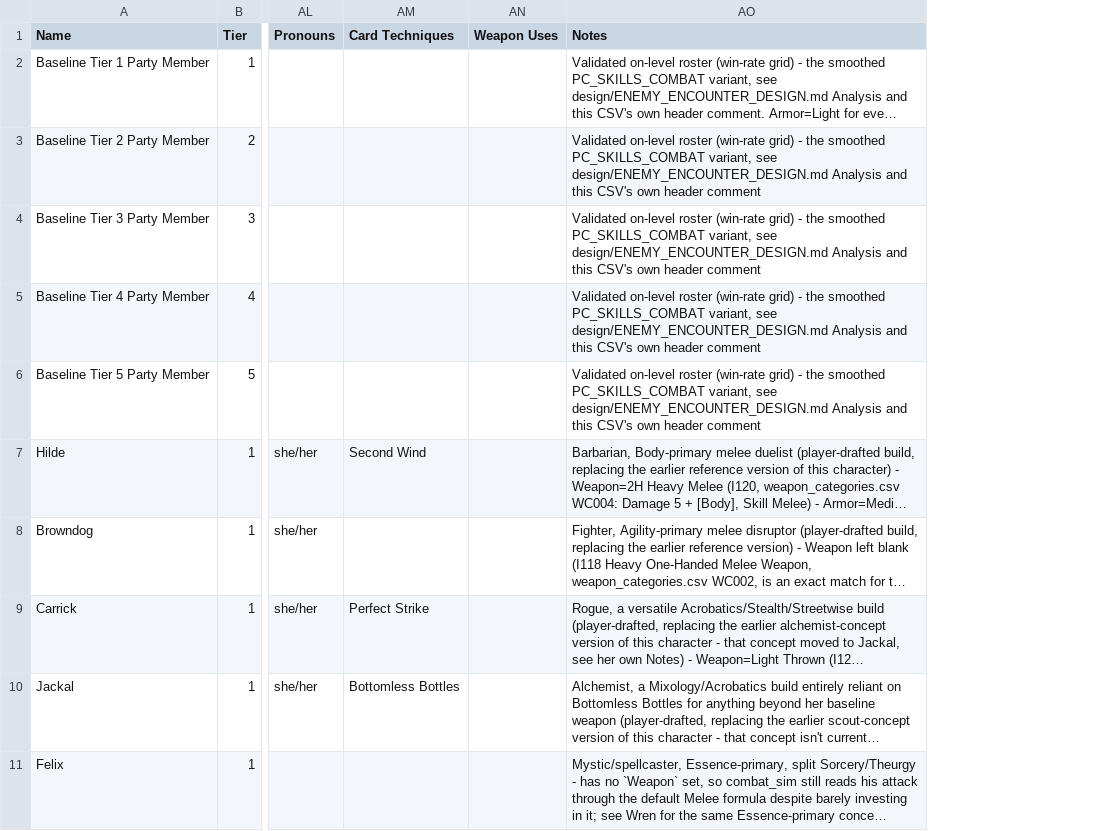
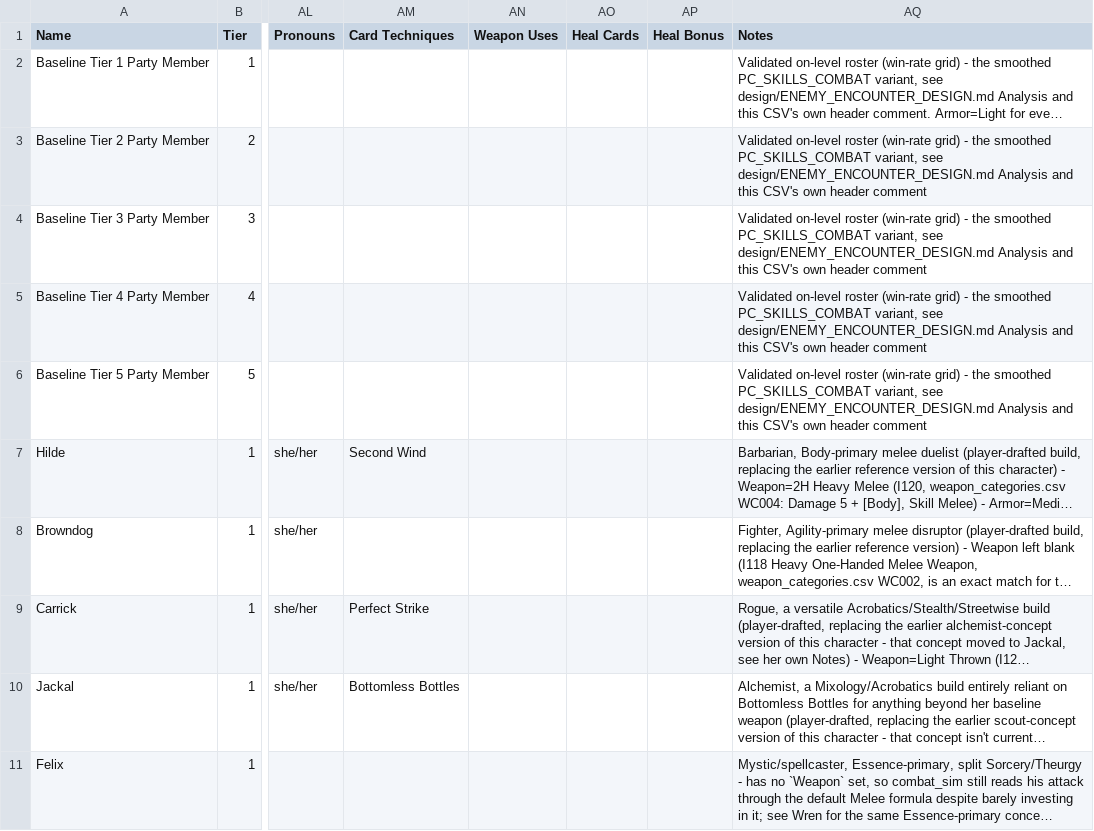
Before and after one commit to sessorach/flagonquest, a CSV file: design/enemy_sim/sample_pcs.csv, drawn as a sheet; only a part is shown, gaps mark what is left out; long unchanged cells end in …; the diff covers the shown part only; the diff names each change by its address in the sheet, - before the commit and + after, or states it on an @@ line.

```diff
--- a/design/enemy_sim/sample_pcs.csv
+++ b/design/enemy_sim/sample_pcs.csv
+column AO (Heal Cards), empty
+column AP (Heal Bonus), empty
```
Also changed, not shown: 1 added row and 12 edited cells elsewhere in this file, scripts/weapon_categories.csv, 9 other files.
